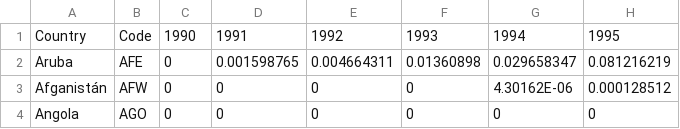
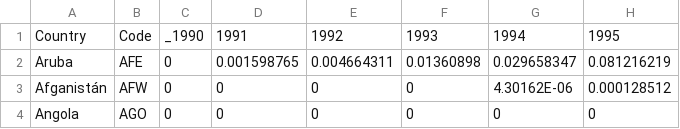
Before and after one commit to ivanromanv/datasets, a CSV file: InternetWorld.csv, drawn as a sheet; only a part is shown; the diff names each change by its address in the sheet, - before the commit and + after, or states it on an @@ line.

Commit message:
Update InternetWorld.csv

```diff
--- a/InternetWorld.csv
+++ b/InternetWorld.csv
-C1: 1990
+C1: _1990
```
